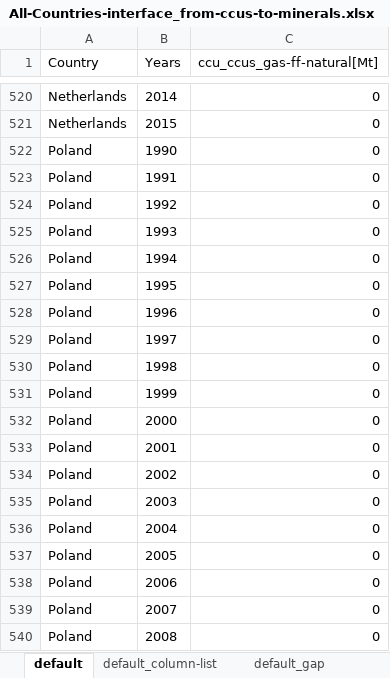
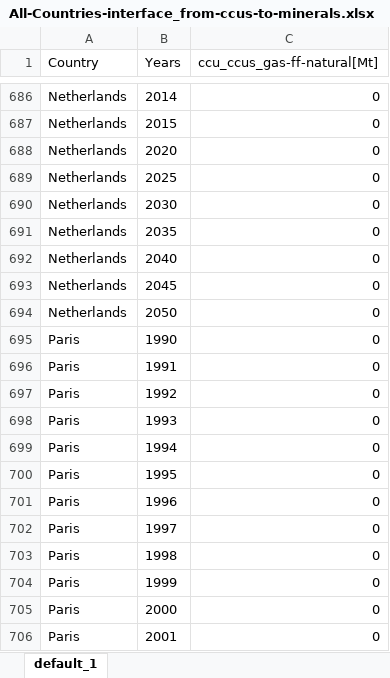
Before and after one commit to EPFL-ENAC/leure-speed-to-zero, an Excel workbook: _database/data/xls/All-Countries-interface_from-ccus-to-minerals.xlsx, sheet default_1, drawn as a sheet; only a part is shown, gaps mark what is left out; the shorter side is filled out with more unchanged rows; values as stored, in another font and other column widths than the file's, no borders; the diff covers the shown part only; the diff names each change by its address in the sheet, - before the commit and + after, or states it on an @@ line.

```diff
--- a/_database/data/xls/All-Countries-interface_from-ccus-to-minerals.xlsx (sheet default_1)
+++ b/_database/data/xls/All-Countries-interface_from-ccus-to-minerals.xlsx (sheet default_1)
-sheet tab: default
+sheet tab: default_1
-sheet tab: default_column-list
-sheet tab: default_gap
@@ row 889 moved to row 688: Netherlands @@
@@ row 890 moved to row 689: Netherlands @@
@@ row 891 moved to row 690: Netherlands @@
@@ row 892 moved to row 691: Netherlands @@
@@ row 893 moved to row 692: Netherlands @@
@@ row 894 moved to row 693: Netherlands @@
@@ row 895 moved to row 694: Netherlands @@
+row 695: Paris | 1990 | 0
+row 696: Paris | 1991 | 0
+row 697: Paris | 1992 | 0
+row 698: Paris | 1993 | 0
+row 699: Paris | 1994 | 0
+row 700: Paris | 1995 | 0
+row 701: Paris | 1996 | 0
+row 702: Paris | 1997 | 0
+row 703: Paris | 1998 | 0
+row 704: Paris | 1999 | 0
+row 705: Paris | 2000 | 0
+row 706: Paris | 2001 | 0
```
Also changed, not shown: 87 added rows and 189 moved rows elsewhere in this sheet.
